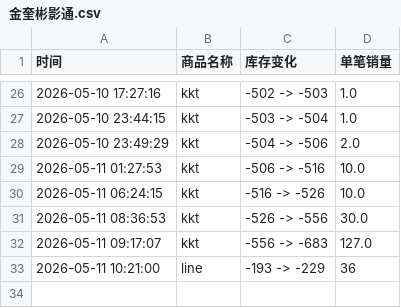
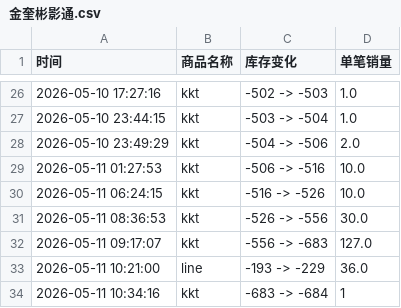
Before and after one commit to yuiki001/kevin-br0511, a CSV file: 金奎彬影通.csv, drawn as a sheet; only a part is shown, gaps mark what is left out.

Commit message:
自动更新数据 2026-05-11 10:34:17

```diff
--- a/金奎彬影通.csv
+++ b/金奎彬影通.csv
@@ -32,2 +32,3 @@
 2026-05-11 09:17:07,kkt,-556 -> -683,127.0
-2026-05-11 10:21:00,line,-193 -> -229,36
+2026-05-11 10:21:00,line,-193 -> -229,36.0
+2026-05-11 10:34:16,kkt,-683 -> -684,1
```
